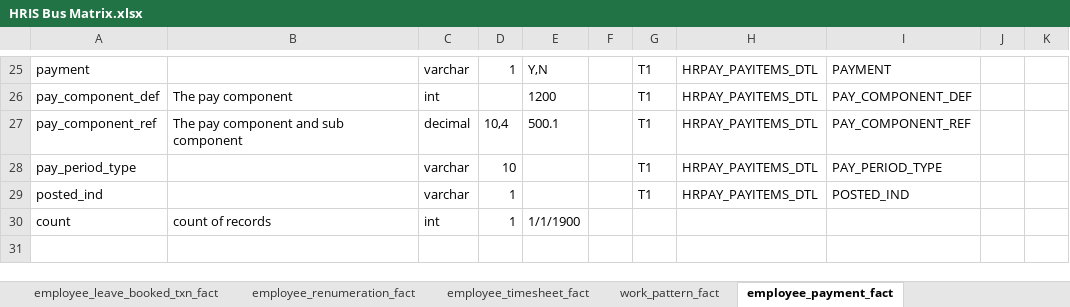
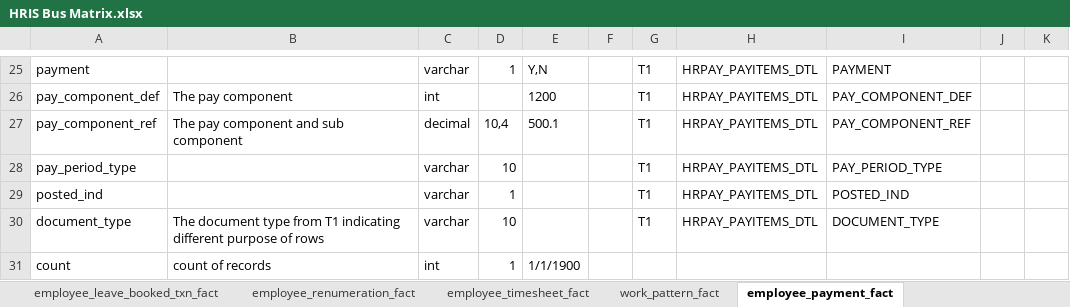
Before and after one commit to anglicaresa/ReportingWarehouse, an Excel workbook: Matrix_Bus/HRIS Bus Matrix.xlsx, sheet employee_payment_fact, drawn as a sheet; only a part is shown, gaps mark what is left out; values as stored, in another font and other column widths than the file's, no borders; table styles not drawn; the diff names each change by its address in the sheet, - before the commit and + after, or states it on an @@ line.

Commit message:
Add document_type column to table employee_payment_fact in DEV environment.

```diff
--- a/Matrix_Bus/HRIS Bus Matrix.xlsx (sheet employee_payment_fact)
+++ b/Matrix_Bus/HRIS Bus Matrix.xlsx (sheet employee_payment_fact)
+row 30: document_type | The document type from T1 indicating different purpose of rows | varchar | 10 |  |  | T1 | HRPAY_PAYITEMS_DTL | DOCUMENT_TYPE
```
Also changed, not shown: sheet Bus Matrix, 7 other files.
